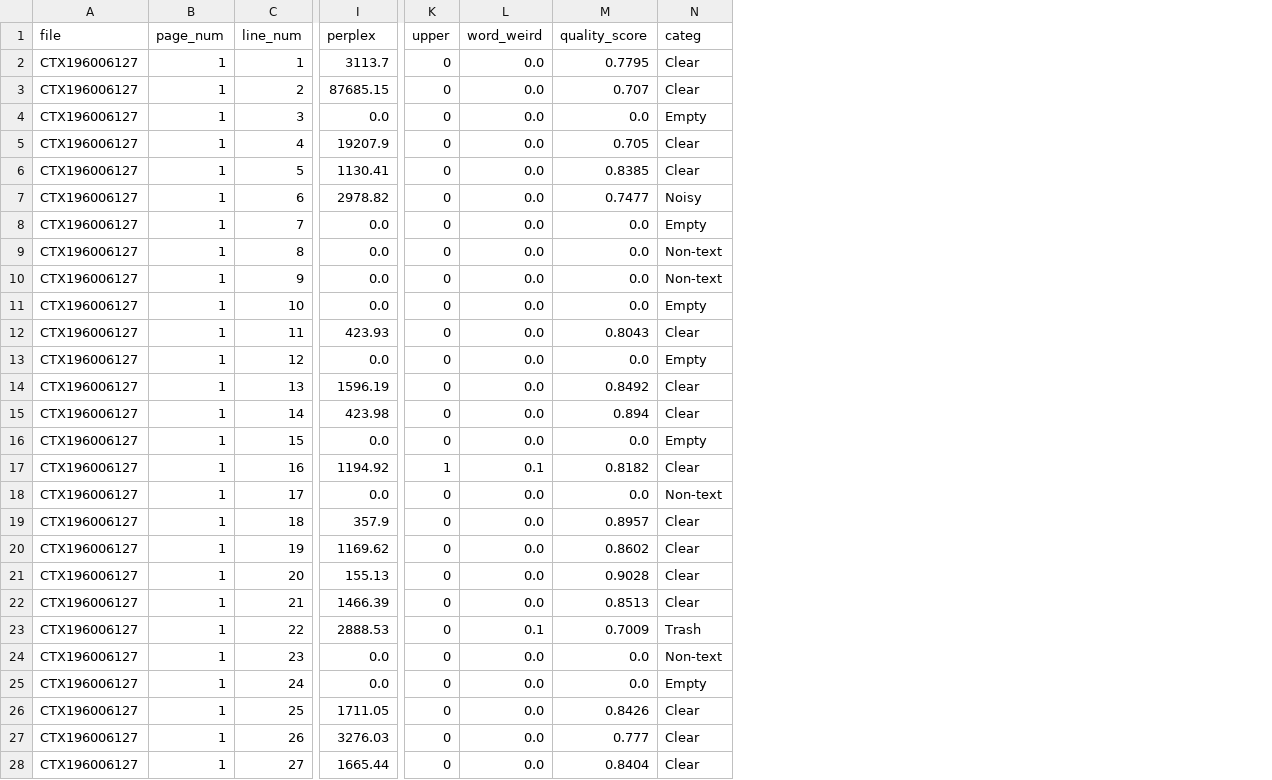
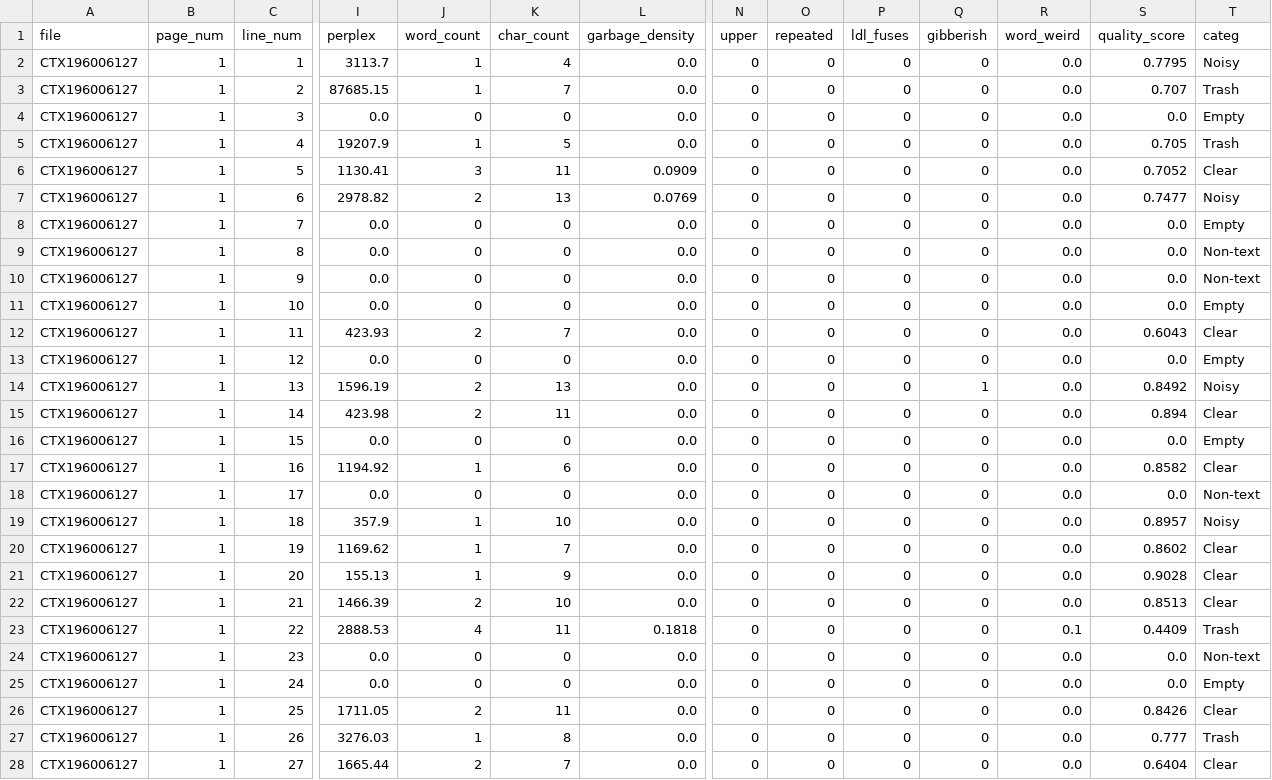
Before and after one commit to ufal/atrium-alto-postprocess, a CSV file: data_samples/DOC_LINE_LANG_CLASS/CTX196006127.csv, drawn as a sheet; only a part is shown, gaps mark what is left out; addresses are those after the commit; the diff covers the shown part only; the diff names each change by its address in the sheet, - before the commit and + after, or states it on an @@ line.

```diff
--- a/data_samples/DOC_LINE_LANG_CLASS/CTX196006127.csv
+++ b/data_samples/DOC_LINE_LANG_CLASS/CTX196006127.csv
+column J (word_count), rows 2-28: 1 | 1 | 0 | 1 | 3 | 2 | 0 | 0 | 0 | 0 | 2 | 0 | 2 | 2 | 0 | 1 | 0 | 1 | 1 | 1 | 2 | 4 | 0 | 0 | 2 | 1 | 2
+column K (char_count), rows 2-28: 4 | 7 | 0 | 5 | 11 | 13 | 0 | 0 | 0 | 0 | 7 | 0 | 13 | 11 | 0 | 6 | 0 | 10 | 7 | 9 | 10 | 11 | 0 | 0 | 11 | 8 | 7
+column L (garbage_density), rows 2-28: 0.0 | 0.0 | 0.0 | 0.0 | 0.0909 | 0.0769 | 0.0 | 0.0 | 0.0 | 0.0 | 0.0 | 0.0 | 0.0 | 0.0 | 0.0 | 0.0 | 0.0 | 0.0 | 0.0 | 0.0 | 0.0 | 0.1818 | 0.0 | 0.0 | 0.0 | 0.0 | 0.0
+column O (repeated), rows 2-28: all 0
+column P (ldl_fuses), rows 2-28: all 0
+column Q (gibberish), rows 2-28: 0 | 0 | 0 | 0 | 0 | 0 | 0 | 0 | 0 | 0 | 0 | 0 | 1 | 0 | 0 | 0 | 0 | 0 | 0 | 0 | 0 | 0 | 0 | 0 | 0 | 0 | 0
-T2 (categ): Clear
+T2 (categ): Noisy
-T3 (categ): Clear
+T3 (categ): Trash
-T5 (categ): Clear
+T5 (categ): Trash
-S6 (quality_score): 0.8385
+S6 (quality_score): 0.7052
-S12 (quality_score): 0.8043
+S12 (quality_score): 0.6043
-T14 (categ): Clear
+T14 (categ): Noisy
-N17 (upper): 1
+N17 (upper): 0
-R17 (word_weird): 0.1
+R17 (word_weird): 0.0
-S17 (quality_score): 0.8182
+S17 (quality_score): 0.8582
-T19 (categ): Clear
+T19 (categ): Noisy
-S23 (quality_score): 0.7009
+S23 (quality_score): 0.4409
-T27 (categ): Clear
+T27 (categ): Trash
-S28 (quality_score): 0.8404
+S28 (quality_score): 0.6404
```
Also changed, not shown: 32 edited cells elsewhere in this file, data_samples/DOC_LINE_LANG_CLASS/CTX197402444.csv, data_samples/DOC_LINE_LANG_CLASS/CTX198402945.csv, 26 other files.
